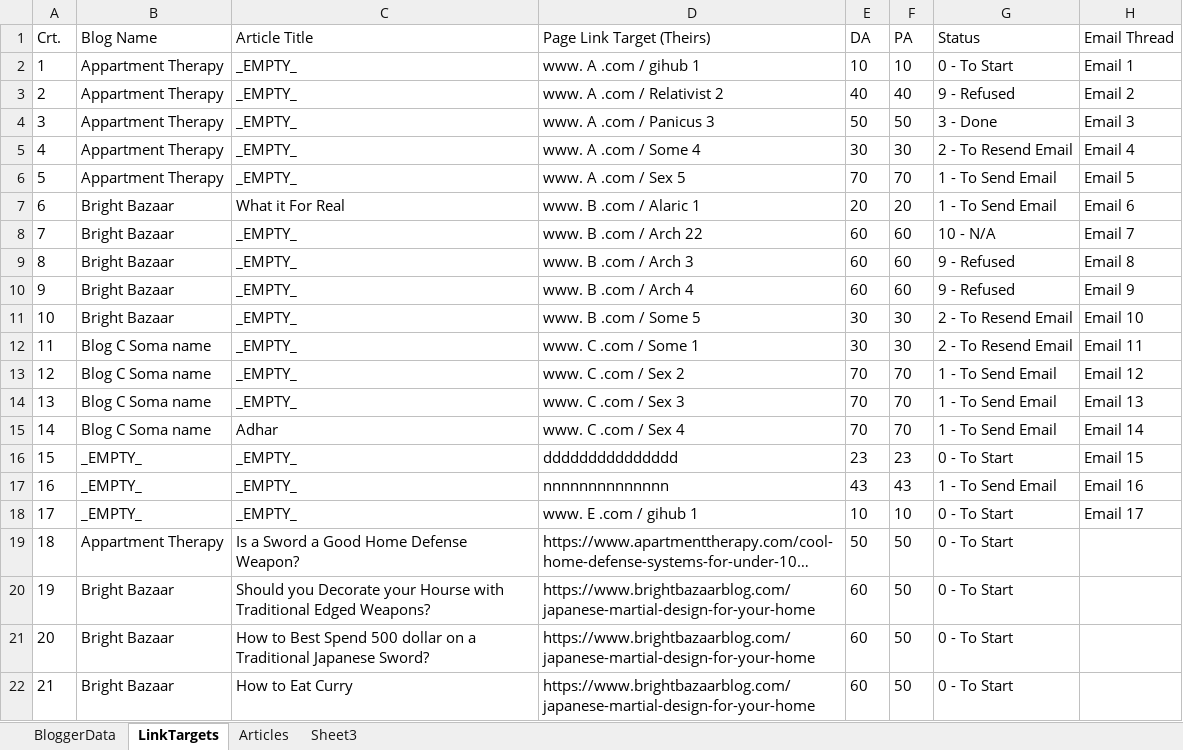
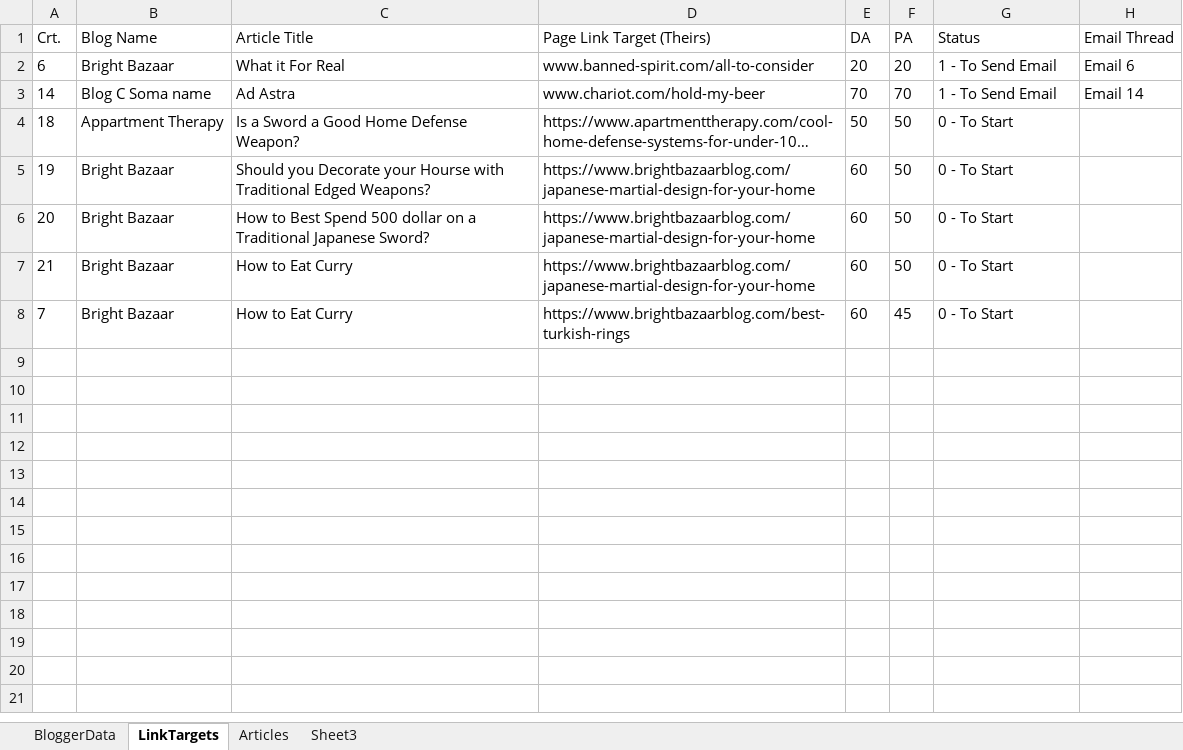
Before and after one commit to Narfinsel/Sunray-Seo, an Excel workbook: ExcellSheets/LT - Copy.xlsx, sheet LinkTargets, drawn as a sheet; long unchanged cells end in …; values as stored, in another font and other column widths than the file's, no borders; removed rows and columns are numbered as before the commit, all else as after; the diff names each change by its address in the sheet, - before the commit and + after, or states it on an @@ line.

Commit message:
2nd commit - Added Images, deletesd extra excells

```diff
--- a/ExcellSheets/LT - Copy.xlsx (sheet LinkTargets)
+++ b/ExcellSheets/LT - Copy.xlsx (sheet LinkTargets)
-row 2: 1 | Appartment Therapy | _EMPTY_ | www. A .com / gihub 1 | 10 | 10 | 0 - To Start | Email 1
-row 3: 2 | Appartment Therapy | _EMPTY_ | www. A .com / Relativist 2 | 40 | 40 | 9 - Refused | Email 2
-row 4: 3 | Appartment Therapy | _EMPTY_ | www. A .com / Panicus 3 | 50 | 50 | 3 - Done | Email 3
-row 5: 4 | Appartment Therapy | _EMPTY_ | www. A .com / Some 4 | 30 | 30 | 2 - To Resend Email | Email 4
-row 6: 5 | Appartment Therapy | _EMPTY_ | www. A .com / Sex 5 | 70 | 70 | 1 - To Send Email | Email 5
-D2 (Page Link Target (Theirs)): www. B .com / Alaric 1
+D2 (Page Link Target (Theirs)): www.banned-spirit.com/all-to-consider
-row 8: 7 | Bright Bazaar | _EMPTY_ | www. B .com / Arch 22 | 60 | 60 | 10 - N/A | Email 7
-row 9: 8 | Bright Bazaar | _EMPTY_ | www. B .com / Arch 3 | 60 | 60 | 9 - Refused | Email 8
-row 10: 9 | Bright Bazaar | _EMPTY_ | www. B .com / Arch 4 | 60 | 60 | 9 - Refused | Email 9
-row 11: 10 | Bright Bazaar | _EMPTY_ | www. B .com / Some 5 | 30 | 30 | 2 - To Resend Email | Email 10
-row 12: 11 | Blog C Soma name | _EMPTY_ | www. C .com / Some 1 | 30 | 30 | 2 - To Resend Email | Email 11
-row 13: 12 | Blog C Soma name | _EMPTY_ | www. C .com / Sex 2 | 70 | 70 | 1 - To Send Email | Email 12
-row 14: 13 | Blog C Soma name | _EMPTY_ | www. C .com / Sex 3 | 70 | 70 | 1 - To Send Email | Email 13
-C3 (Article Title): Adhar
+C3 (Article Title): Ad Astra
-D3 (Page Link Target (Theirs)): www. C .com / Sex 4
+D3 (Page Link Target (Theirs)): www.chariot.com/hold-my-beer
-row 16: 15 | _EMPTY_ | _EMPTY_ | ddddddddddddddd | 23 | 23 | 0 - To Start | Email 15
-row 17: 16 | _EMPTY_ | _EMPTY_ | nnnnnnnnnnnnnn | 43 | 43 | 1 - To Send Email | Email 16
-row 18: 17 | _EMPTY_ | _EMPTY_ | www. E .com / gihub 1 | 10 | 10 | 0 - To Start | Email 17
+row 8: 7 | Bright Bazaar | How to Eat Curry | https://www.brightbazaarblog.com/best-turkish-rings | 60 | 45 | 0 - To Start
```
Also changed, not shown: sheet Articles, sheet BloggerData, 9 other files.
